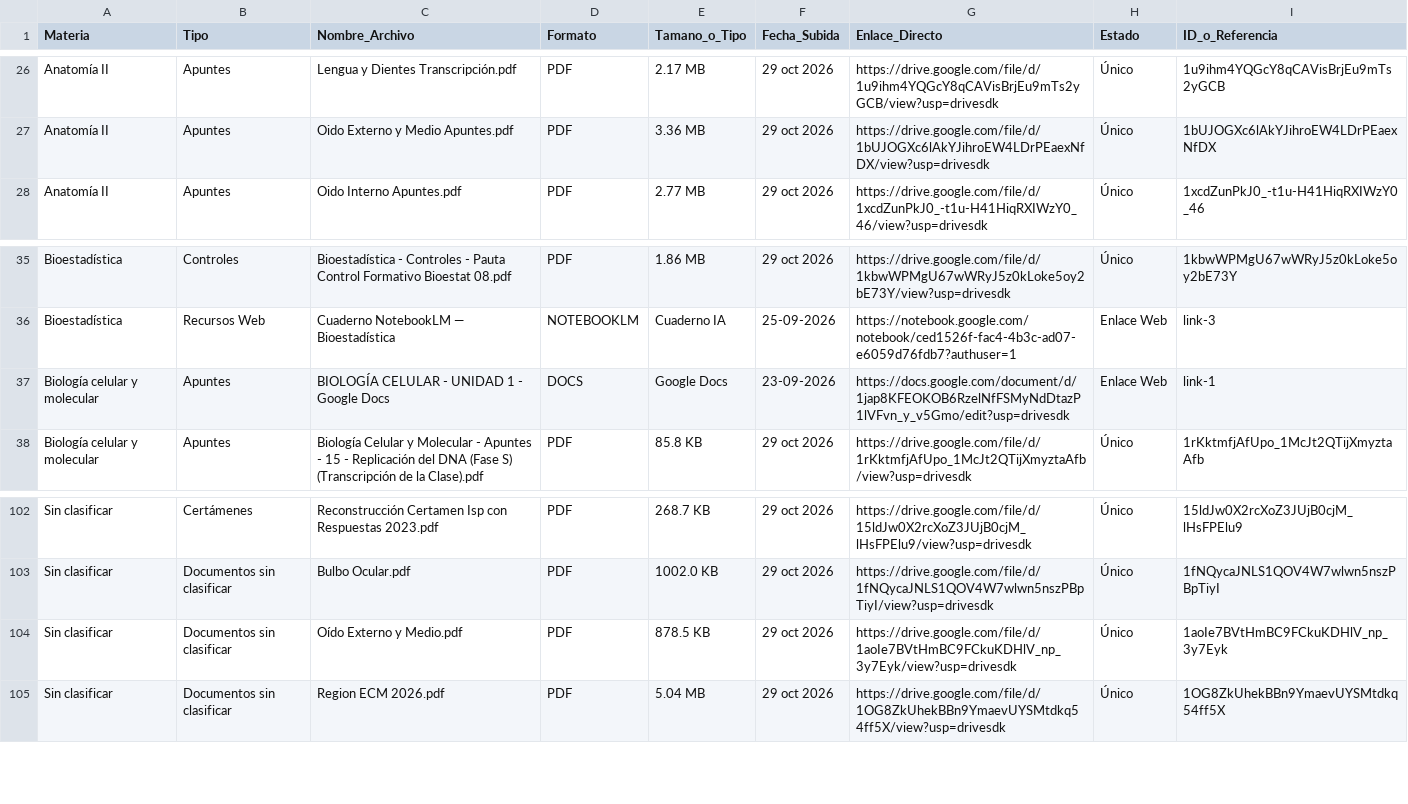
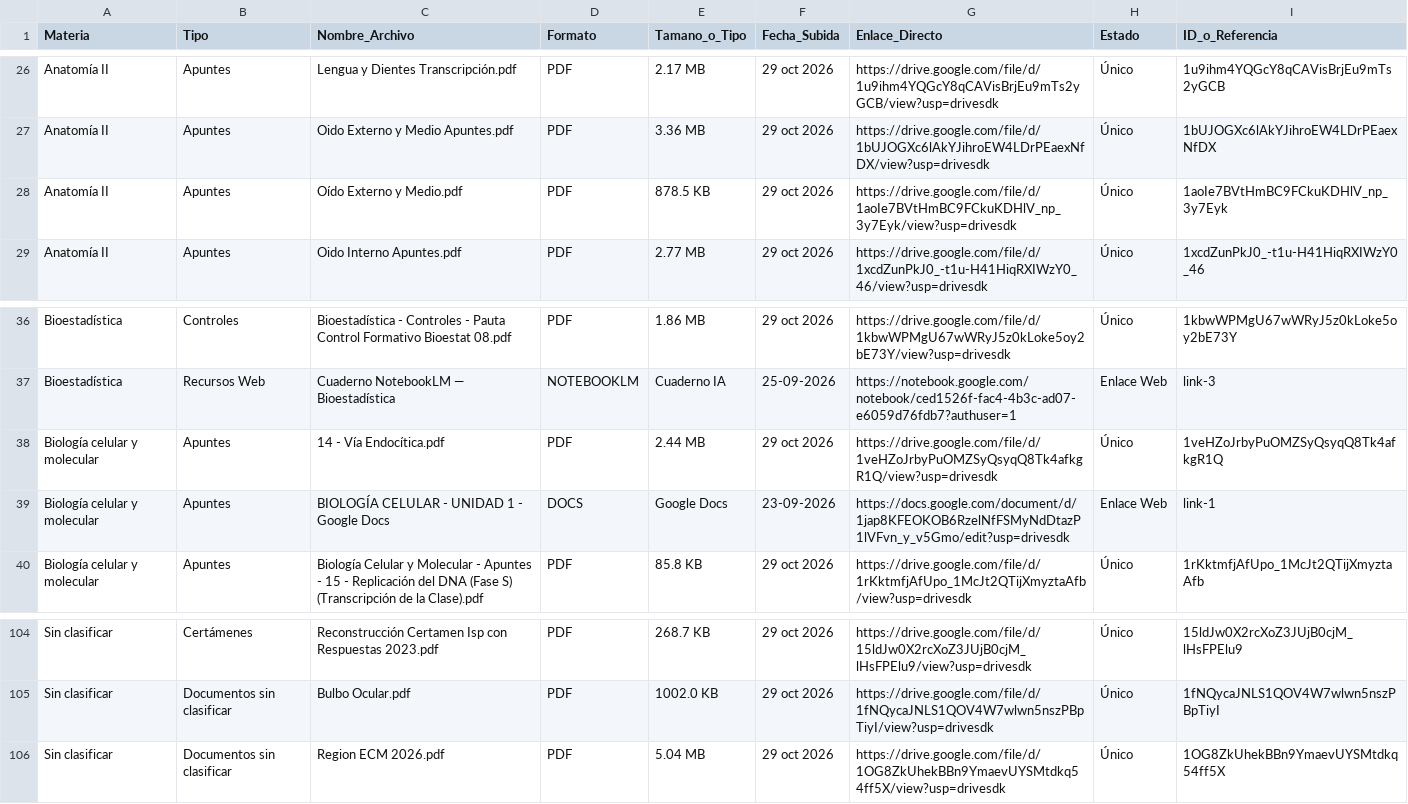
Before and after one commit to eduu37/golgi-bot, a CSV file: INDICE_BIBLIOTECA.csv, drawn as a sheet; only a part is shown, gaps mark what is left out.

```diff
--- a/INDICE_BIBLIOTECA.csv
+++ b/INDICE_BIBLIOTECA.csv
@@ -27,2 +27,3 @@ Materia,Tipo,Nombre_Archivo,Formato,Tamano_o_Tipo,Fecha_Subida,Enlace_Directo,Es
 "Anatomía II","Apuntes","Oido Externo y Medio Apuntes.pdf","PDF","3.36 MB","29 oct 2026","https://drive.google.com/file/d/1bUJOGXc6lAkYJihroEW4LDrPEaexNfDX/view?usp=drivesdk","Único","1bUJOGXc6lAkYJihroEW4LDrPEaexNfDX"
+"Anatomía II","Apuntes","Oído Externo y Medio.pdf","PDF","878.5 KB","29 oct 2026","https://drive.google.com/file/d/1aoIe7BVtHmBC9FCkuKDHlV_np_3y7Eyk/view?usp=drivesdk","Único","1aoIe7BVtHmBC9FCkuKDHlV_np_3y7Eyk"
 "Anatomía II","Apuntes","Oido Interno Apuntes.pdf","PDF","2.77 MB","29 oct 2026","https://drive.google.com/file/d/1xcdZunPkJ0_-t1u-H41HiqRXIWzY0_46/view?usp=drivesdk","Único","1xcdZunPkJ0_-t1u-H41HiqRXIWzY0_46"
@@ -36,2 +37,3 @@ Materia,Tipo,Nombre_Archivo,Formato,Tamano_o_Tipo,Fecha_Subida,Enlace_Directo,Es
 "Bioestadística","Recursos Web","Cuaderno NotebookLM — Bioestadística","NOTEBOOKLM","Cuaderno IA","25-09-2026","https://notebook.google.com/notebook/ced1526f-fac4-4b3c-ad07-e6059d76fdb7?authuser=1","Enlace Web","link-3"
+"Biología celular y molecular","Apuntes","14 - Vía Endocítica.pdf","PDF","2.44 MB","29 oct 2026","https://drive.google.com/file/d/1veHZoJrbyPuOMZSyQsyqQ8Tk4afkgR1Q/view?usp=drivesdk","Único","1veHZoJrbyPuOMZSyQsyqQ8Tk4afkgR1Q"
 "Biología celular y molecular","Apuntes","BIOLOGÍA CELULAR - UNIDAD 1 - Google Docs","DOCS","Google Docs","23-09-2026","https://docs.google.com/document/d/1jap8KFEOKOB6RzelNfFSMyNdDtazP1lVFvn_y_v5Gmo/edit?usp=drivesdk","Enlace Web","link-1"
@@ -103,3 +105,2 @@ Materia,Tipo,Nombre_Archivo,Formato,Tamano_o_Tipo,Fecha_Subida,Enlace_Directo,Es
 "Sin clasificar","Documentos sin clasificar","Bulbo Ocular.pdf","PDF","1002.0 KB","29 oct 2026","https://drive.google.com/file/d/1fNQycaJNLS1QOV4W7wlwn5nszPBpTiyI/view?usp=drivesdk","Único","1fNQycaJNLS1QOV4W7wlwn5nszPBpTiyI"
-"Sin clasificar","Documentos sin clasificar","Oído Externo y Medio.pdf","PDF","878.5 KB","29 oct 2026","https://drive.google.com/file/d/1aoIe7BVtHmBC9FCkuKDHlV_np_3y7Eyk/view?usp=drivesdk","Único","1aoIe7BVtHmBC9FCkuKDHlV_np_3y7Eyk"
 "Sin clasificar","Documentos sin clasificar","Region ECM 2026.pdf","PDF","5.04 MB","29 oct 2026","https://drive.google.com/file/d/1OG8ZkUhekBBn9YmaevUYSMtdkq54ff5X/view?usp=drivesdk","Único","1OG8ZkUhekBBn9YmaevUYSMtdkq54ff5X"
```
Also changed, not shown: 8 other files.
